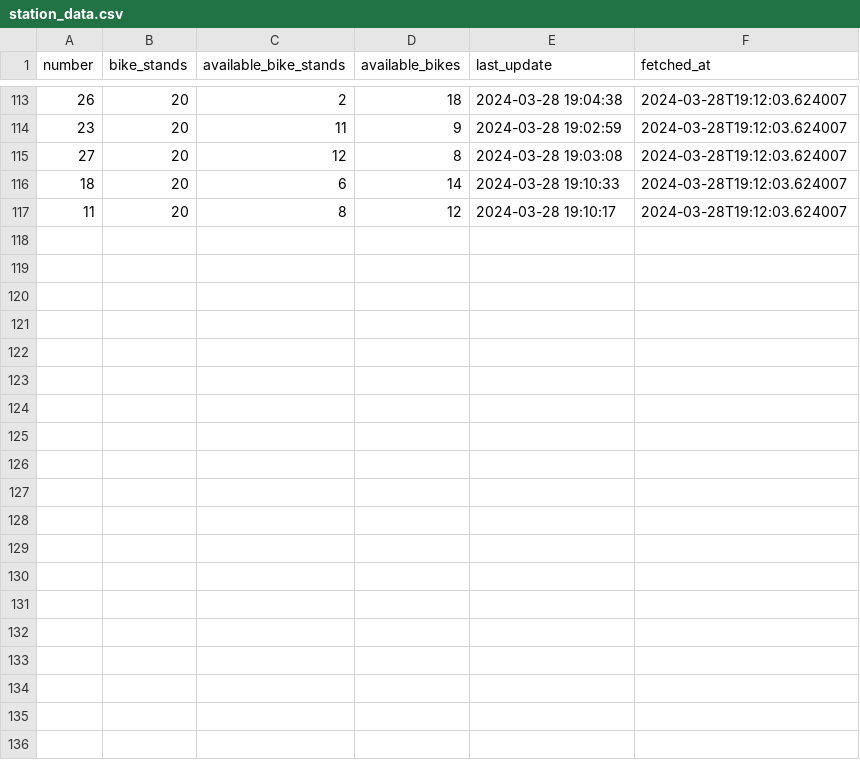
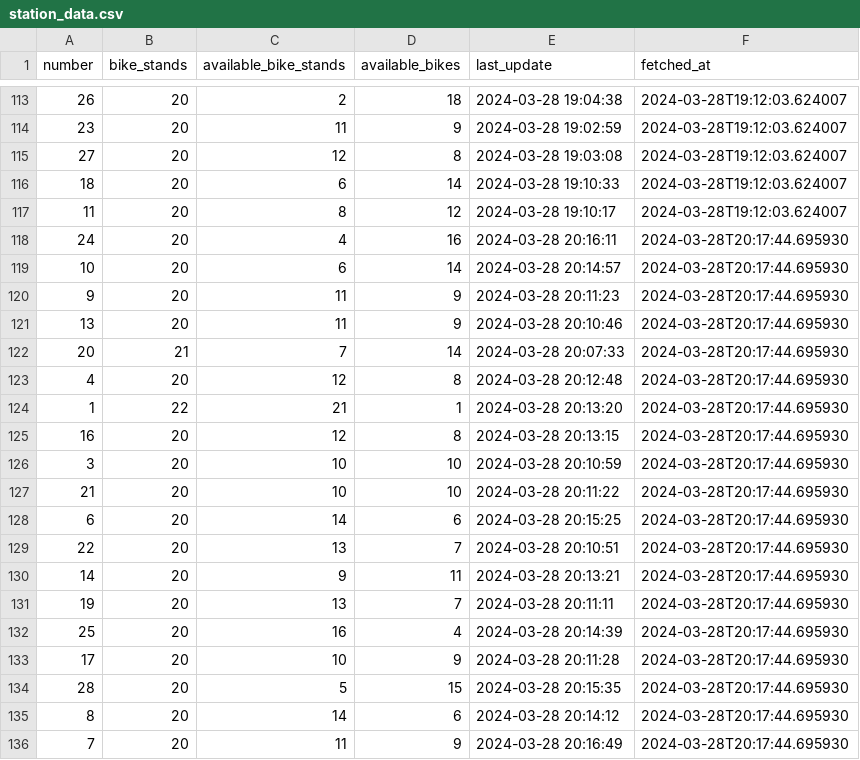
Before and after one commit to PolnerFilip/iis, a CSV file: data/processed/station_data.csv, drawn as a sheet; only a part is shown, gaps mark what is left out; the diff covers the shown part only; the diff names each change by its address in the sheet, - before the commit and + after, or states it on an @@ line.

```diff
--- a/data/processed/station_data.csv
+++ b/data/processed/station_data.csv
+row 118: 24 | 20 | 4 | 16 | 2024-03-28 20:16:11 | 2024-03-28T20:17:44.695930
+row 119: 10 | 20 | 6 | 14 | 2024-03-28 20:14:57 | 2024-03-28T20:17:44.695930
+row 120: 9 | 20 | 11 | 9 | 2024-03-28 20:11:23 | 2024-03-28T20:17:44.695930
+row 121: 13 | 20 | 11 | 9 | 2024-03-28 20:10:46 | 2024-03-28T20:17:44.695930
+row 122: 20 | 21 | 7 | 14 | 2024-03-28 20:07:33 | 2024-03-28T20:17:44.695930
+row 123: 4 | 20 | 12 | 8 | 2024-03-28 20:12:48 | 2024-03-28T20:17:44.695930
+row 124: 1 | 22 | 21 | 1 | 2024-03-28 20:13:20 | 2024-03-28T20:17:44.695930
+row 125: 16 | 20 | 12 | 8 | 2024-03-28 20:13:15 | 2024-03-28T20:17:44.695930
+row 126: 3 | 20 | 10 | 10 | 2024-03-28 20:10:59 | 2024-03-28T20:17:44.695930
+row 127: 21 | 20 | 10 | 10 | 2024-03-28 20:11:22 | 2024-03-28T20:17:44.695930
+row 128: 6 | 20 | 14 | 6 | 2024-03-28 20:15:25 | 2024-03-28T20:17:44.695930
+row 129: 22 | 20 | 13 | 7 | 2024-03-28 20:10:51 | 2024-03-28T20:17:44.695930
+row 130: 14 | 20 | 9 | 11 | 2024-03-28 20:13:21 | 2024-03-28T20:17:44.695930
+row 131: 19 | 20 | 13 | 7 | 2024-03-28 20:11:11 | 2024-03-28T20:17:44.695930
+row 132: 25 | 20 | 16 | 4 | 2024-03-28 20:14:39 | 2024-03-28T20:17:44.695930
+row 133: 17 | 20 | 10 | 9 | 2024-03-28 20:11:28 | 2024-03-28T20:17:44.695930
+row 134: 28 | 20 | 5 | 15 | 2024-03-28 20:15:35 | 2024-03-28T20:17:44.695930
+row 135: 8 | 20 | 14 | 6 | 2024-03-28 20:14:12 | 2024-03-28T20:17:44.695930
+row 136: 7 | 20 | 11 | 9 | 2024-03-28 20:16:49 | 2024-03-28T20:17:44.695930
```
Also changed, not shown: 10 added rows elsewhere in this file, data/processed/stations/station_10.csv, data/processed/stations/station_21.csv, 29 other files.
